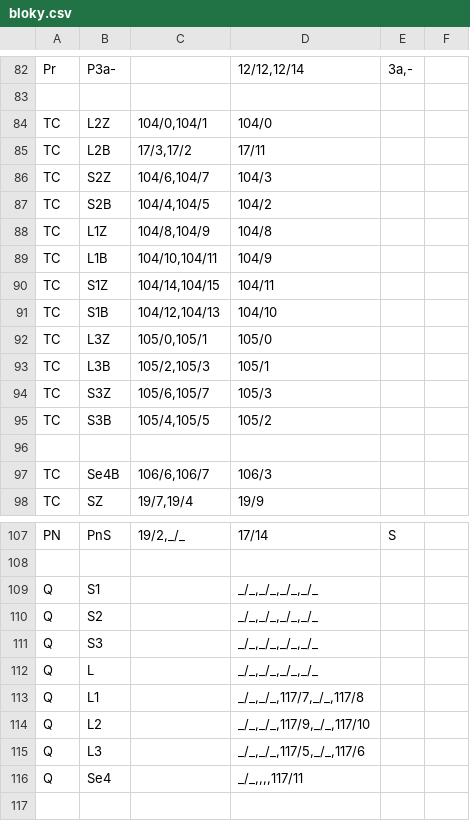
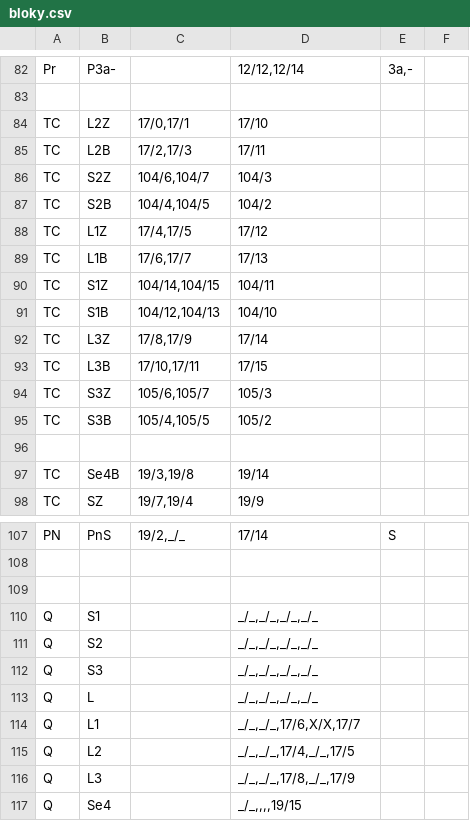
Before and after one commit to petrilakm/rzz71, a CSV file: config/hajnáčka/bloky.csv, drawn as a sheet; only a part is shown, gaps mark what is left out; the diff covers the shown part only.

```diff
--- a/config/hajnáčka/bloky.csv
+++ b/config/hajnáčka/bloky.csv
@@ -83,12 +83,12 @@ Pr;P3a-;;12/12,12/14;3a,-;
 
-TC;L2Z;104/0,104/1;104/0;;
-TC;L2B;17/3,17/2;17/11;;
+TC;L2Z;17/0,17/1;17/10;;
+TC;L2B;17/2,17/3;17/11;;
 TC;S2Z;104/6,104/7;104/3;;
 TC;S2B;104/4,104/5;104/2;;
-TC;L1Z;104/8,104/9;104/8;;
-TC;L1B;104/10,104/11;104/9;;
+TC;L1Z;17/4,17/5;17/12;;
+TC;L1B;17/6,17/7;17/13;;
 TC;S1Z;104/14,104/15;104/11;;
 TC;S1B;104/12,104/13;104/10;;
-TC;L3Z;105/0,105/1;105/0;;
-TC;L3B;105/2,105/3;105/1;;
+TC;L3Z;17/8,17/9;17/14;;
+TC;L3B;17/10,17/11;17/15;;
 TC;S3Z;105/6,105/7;105/3;;
@@ -96,3 +96,3 @@ TC;S3B;105/4,105/5;105/2;;
 
-TC;Se4B;106/6,106/7;106/3;;
+TC;Se4B;19/3,19/8;19/14;;
 TC;SZ;19/7,19/4;19/9;;
@@ -108,2 +108,3 @@ PN;PnS;19/2,_/_;17/14;S;
 
+
 Q;S1;;_/_,_/_,_/_,_/_;;
@@ -112,5 +113,5 @@ Q;S3;;_/_,_/_,_/_,_/_;;
 Q;L;;_/_,_/_,_/_,_/_;;
-Q;L1;;_/_,_/_,117/7,_/_,117/8;;
-Q;L2;;_/_,_/_,117/9,_/_,117/10;;
-Q;L3;;_/_,_/_,117/5,_/_,117/6;;
-Q;Se4;;_/_,,,,117/11;;
+Q;L1;;_/_,_/_,17/6,X/X,17/7;;
+Q;L2;;_/_,_/_,17/4,_/_,17/5;;
+Q;L3;;_/_,_/_,17/8,_/_,17/9;;
+Q;Se4;;_/_,,,,19/15;;
```
Also changed, not shown: 20 edited cells elsewhere in this file, 1 other file.
